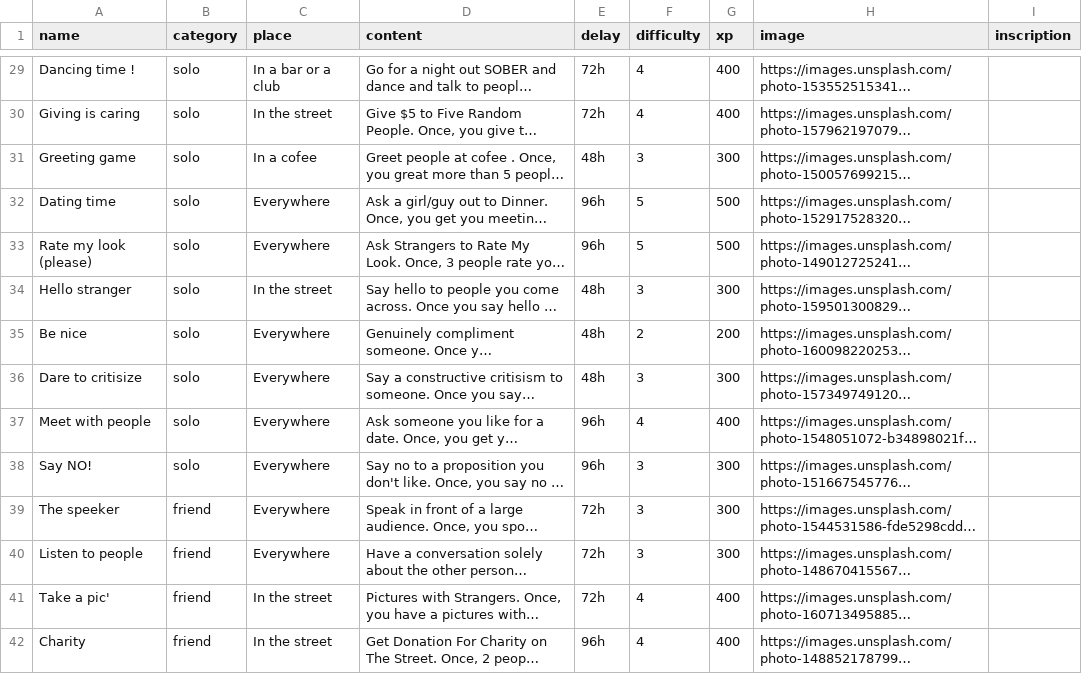
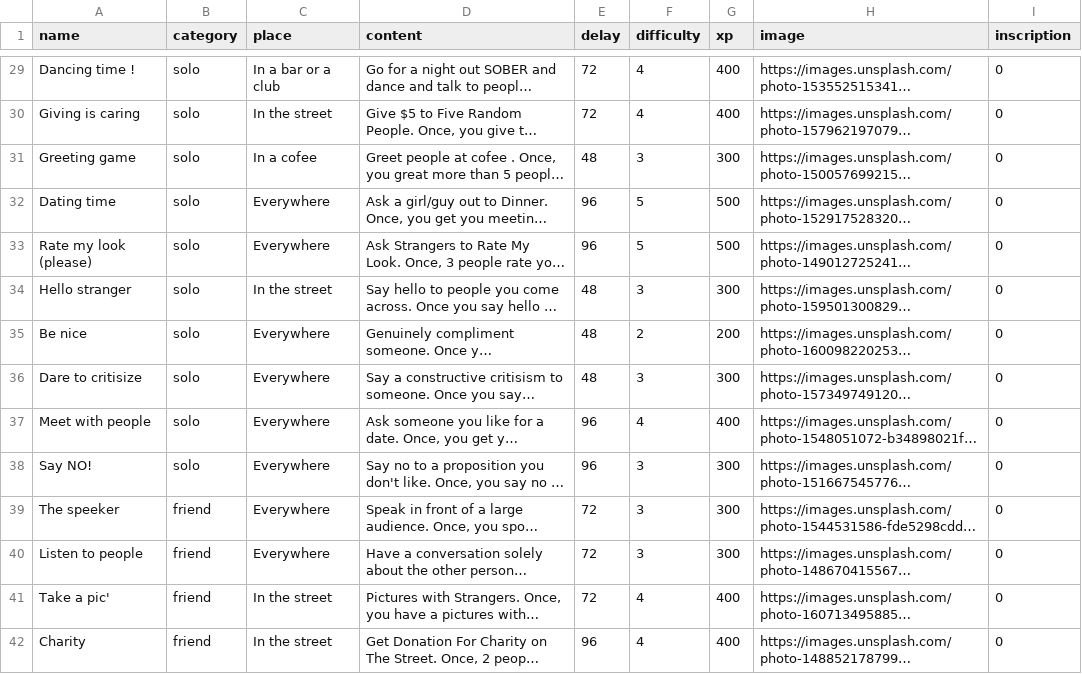
Before and after one commit to BenDndr/Dare_to_go, a CSV file: db/Challenges.csv, drawn as a sheet; only a part is shown, gaps mark what is left out; long unchanged cells end in …; the diff covers the shown part only; the diff names each change by its address in the sheet, - before the commit and + after, or states it on an @@ line.

```diff
--- a/db/Challenges.csv
+++ b/db/Challenges.csv
-E29:E30 (delay): 72h
+E29:E30 (delay): 72
-I29:I42 (inscription): (empty)
+I29:I42 (inscription): 0
-E31 (delay): 48h
+E31 (delay): 48
-E32:E33 (delay): 96h
+E32:E33 (delay): 96
-E34:E36 (delay): 48h
+E34:E36 (delay): 48
-E37:E38 (delay): 96h
+E37:E38 (delay): 96
-E39:E41 (delay): 72h
+E39:E41 (delay): 72
-E42 (delay): 96h
+E42 (delay): 96
```
Also changed, not shown: 73 edited cells elsewhere in this file, 5 other files.
